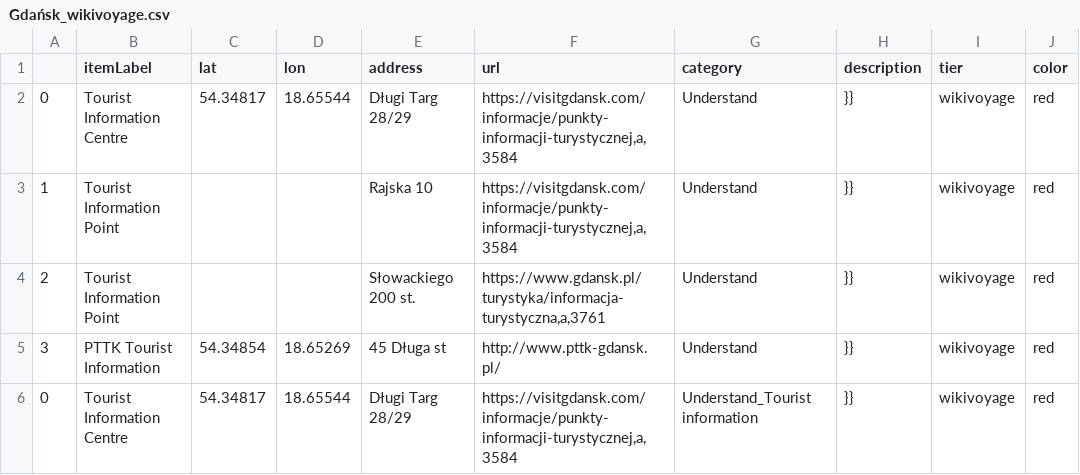
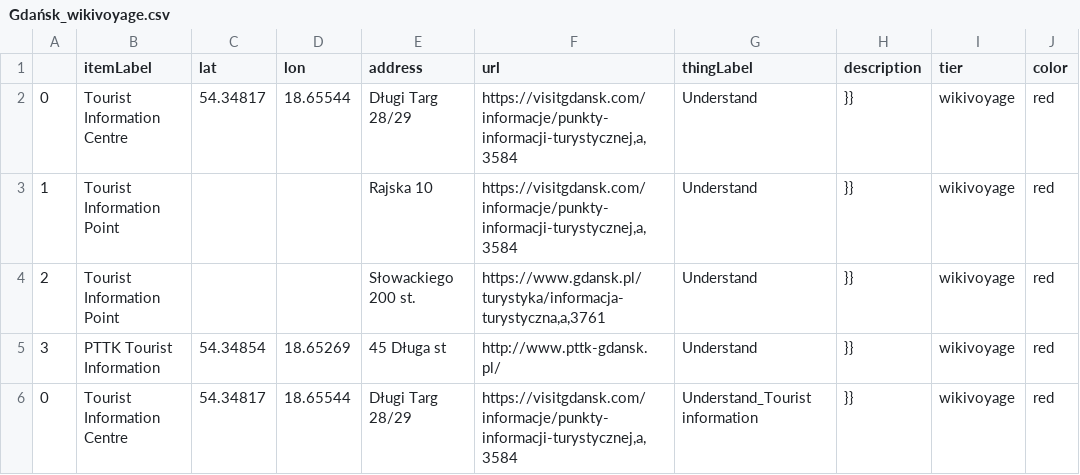
Before and after one commit to geldbogen/Wikipedia_Map_Maker, a CSV file: data/Gdańsk/Gdańsk_wikivoyage.csv, drawn as a sheet; only a part is shown.

```diff
--- a/data/Gdańsk/Gdańsk_wikivoyage.csv
+++ b/data/Gdańsk/Gdańsk_wikivoyage.csv
@@ -1,2 +1,2 @@
-,itemLabel,lat,lon,address,url,category,description,tier,color
+,itemLabel,lat,lon,address,url,thingLabel,description,tier,color
 0,Tourist Information Centre ,54.34817 ,18.65544 ,Długi Targ 28/29 ,"https://visitgdansk.com/informacje/punkty-informacji-turystycznej,a,3584 ",Understand,}},wikivoyage,red
```
Also changed, not shown: data/Gdańsk/Gdańsk_places.csv, data/Gdańsk/final_Gdańsk.csv, 5 other files.
